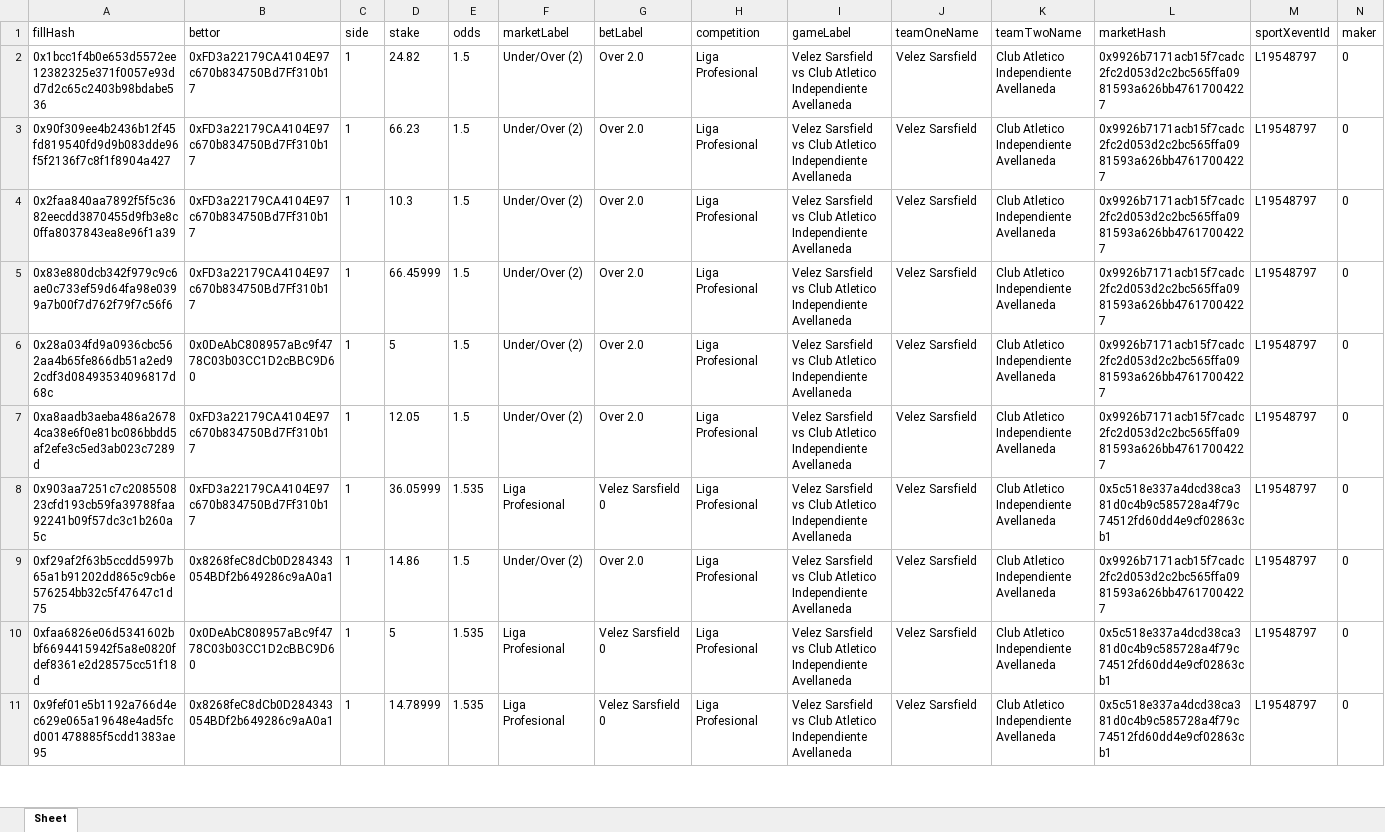
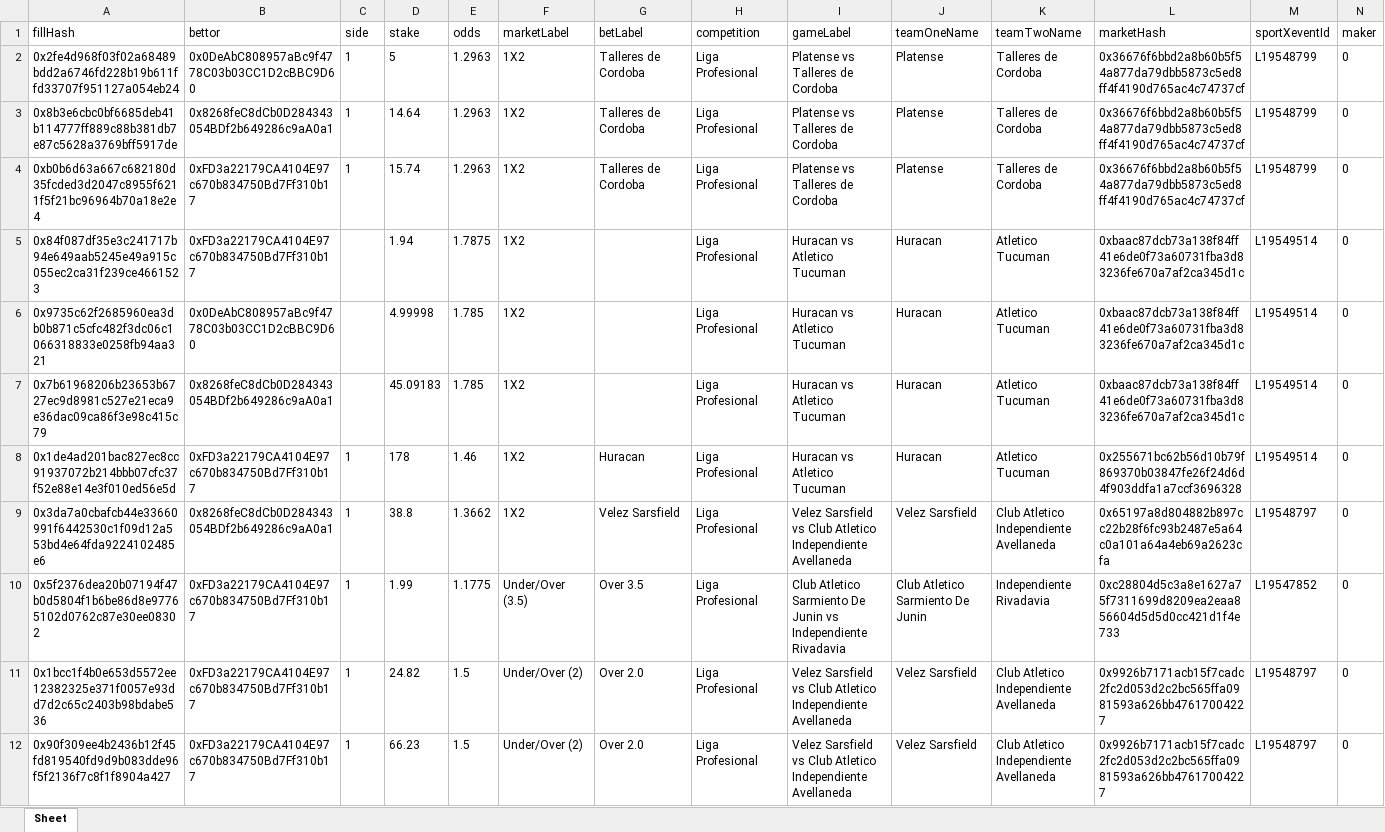
Before and after one commit to aimidas1/transactions_sxbet, an Excel workbook: data/sxbet/ligas/Liga Profesional/trades.xlsx, sheet Sheet, drawn as a sheet; only a part is shown; the shorter side is filled out with more unchanged rows; values as stored, in another font and other column widths than the file's, no borders; rows hold the shown columns only; the diff names each change by its address in the sheet, - before the commit and + after, or states it on an @@ line.

Commit message:
Update soccer trades 2026-08-03 15:03:05 UTC

```diff
--- a/data/sxbet/ligas/Liga Profesional/trades.xlsx (sheet Sheet)
+++ b/data/sxbet/ligas/Liga Profesional/trades.xlsx (sheet Sheet)
+row 2: 0x2fe4d968f03f02a68489bdd2a6746fd228b19b611ffd33707f951127a054eb24 | 0x0DeAbC808957aBc9f4778C03b03CC1D2cBBC9D60 | 1 | 5 | 1.2963 | 1X2 | Talleres de Cordoba | Liga Profesional | Platense vs Talleres de Cordoba | Platense | Talleres de Cordoba | 0x36676f6bbd2a8b60b5f54a877da79dbb5873c5ed8ff4f4190d765ac4c74737cf | L19548799 | 0
+row 3: 0x8b3e6cbc0bf6685deb41b114777ff889c88b381db7e87c5628a3769bff5917de | 0x8268feC8dCb0D284343054BDf2b649286c9aA0a1 | 1 | 14.64 | 1.2963 | 1X2 | Talleres de Cordoba | Liga Profesional | Platense vs Talleres de Cordoba | Platense | Talleres de Cordoba | 0x36676f6bbd2a8b60b5f54a877da79dbb5873c5ed8ff4f4190d765ac4c74737cf | L19548799 | 0
+row 4: 0xb0b6d63a667c682180d35fcded3d2047c8955f6211f5f21bc96964b70a18e2e4 | 0xFD3a22179CA4104E97c670b834750Bd7Ff310b17 | 1 | 15.74 | 1.2963 | 1X2 | Talleres de Cordoba | Liga Profesional | Platense vs Talleres de Cordoba | Platense | Talleres de Cordoba | 0x36676f6bbd2a8b60b5f54a877da79dbb5873c5ed8ff4f4190d765ac4c74737cf | L19548799 | 0
+row 5: 0x84f087df35e3c241717b94e649aab5245e49a915c055ec2ca31f239ce4661523 | 0xFD3a22179CA4104E97c670b834750Bd7Ff310b17 |  | 1.94 | 1.7875 | 1X2 |  | Liga Profesional | Huracan vs Atletico Tucuman | Huracan | Atletico Tucuman | 0xbaac87dcb73a138f84ff41e6de0f73a60731fba3d83236fe670a7af2ca345d1c | L19549514 | 0
+row 6: 0x9735c62f2685960ea3db0b871c5cfc482f3dc06c1066318833e0258fb94aa321 | 0x0DeAbC808957aBc9f4778C03b03CC1D2cBBC9D60 |  | 4.99998 | 1.785 | 1X2 |  | Liga Profesional | Huracan vs Atletico Tucuman | Huracan | Atletico Tucuman | 0xbaac87dcb73a138f84ff41e6de0f73a60731fba3d83236fe670a7af2ca345d1c | L19549514 | 0
+row 7: 0x7b61968206b23653b6727ec9d8981c527e21eca9e36dac09ca86f3e98c415c79 | 0x8268feC8dCb0D284343054BDf2b649286c9aA0a1 |  | 45.09183 | 1.785 | 1X2 |  | Liga Profesional | Huracan vs Atletico Tucuman | Huracan | Atletico Tucuman | 0xbaac87dcb73a138f84ff41e6de0f73a60731fba3d83236fe670a7af2ca345d1c | L19549514 | 0
+row 8: 0x1de4ad201bac827ec8cc91937072b214bbb07cfc37f52e88e14e3f010ed56e5d | 0xFD3a22179CA4104E97c670b834750Bd7Ff310b17 | 1 | 178 | 1.46 | 1X2 | Huracan | Liga Profesional | Huracan vs Atletico Tucuman | Huracan | Atletico Tucuman | 0x255671bc62b56d10b79f869370b03847fe26f24d6d4f903ddfa1a7ccf3696328 | L19549514 | 0
+row 9: 0x3da7a0cbafcb44e33660991f6442530c1f09d12a553bd4e64fda9224102485e6 | 0x8268feC8dCb0D284343054BDf2b649286c9aA0a1 | 1 | 38.8 | 1.3662 | 1X2 | Velez Sarsfield | Liga Profesional | Velez Sarsfield vs Club Atletico Independiente Avellaneda | Velez Sarsfield | Club Atletico Independiente Avellaneda | 0x65197a8d804882b897cc22b28f6fc93b2487e5a64c0a101a64a4eb69a2623cfa | L19548797 | 0
+row 10: 0x5f2376dea20b07194f47b0d5804f1b6be86d8e97765102d0762c87e30ee08302 | 0xFD3a22179CA4104E97c670b834750Bd7Ff310b17 | 1 | 1.99 | 1.1775 | Under/Over (3.5) | Over 3.5 | Liga Profesional | Club Atletico Sarmiento De Junin vs Independiente Rivadavia | Club Atletico Sarmiento De Junin | Independiente Rivadavia | 0xc28804d5c3a8e1627a75f7311699d8209ea2eaa856604d5d5d0cc421d1f4e733 | L19547852 | 0
```
Also changed, not shown: data/sxbet/ligas/Allsvenskan/trades.xlsx, data/sxbet/ligas/Besta Deild Karla/trades.xlsx, 15 other files.
